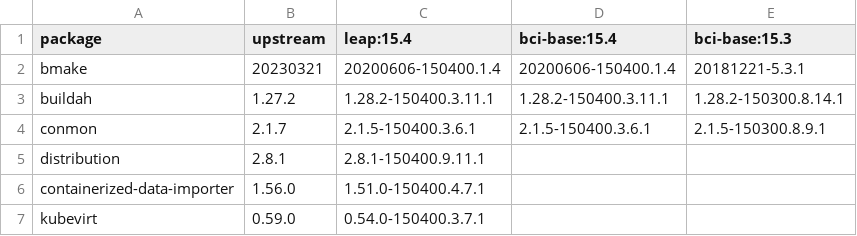
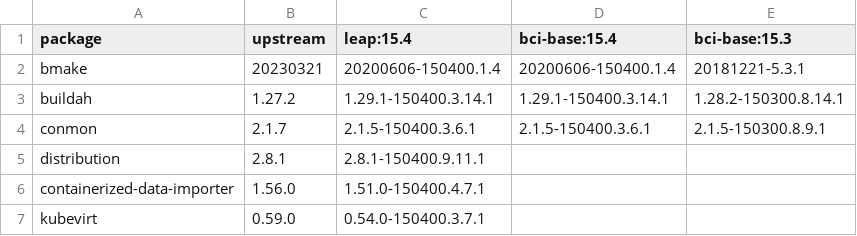
Before and after one commit to brunoleon/test, a CSV file: report.csv, drawn as a sheet; only a part is shown.

Commit message:
Update reports 2023-04-24T03:09:28+00:00

```diff
--- a/report.csv
+++ b/report.csv
@@ -2,3 +2,3 @@ package,upstream,leap:15.4,bci-base:15.4,bci-base:15.3
 bmake,20230321,20200606-150400.1.4,20200606-150400.1.4,20181221-5.3.1
-buildah,1.27.2,1.28.2-150400.3.11.1,1.28.2-150400.3.11.1,1.28.2-150300.8.14.1
+buildah,1.27.2,1.29.1-150400.3.14.1,1.29.1-150400.3.14.1,1.28.2-150300.8.14.1
 conmon,2.1.7,2.1.5-150400.3.6.1,2.1.5-150400.3.6.1,2.1.5-150300.8.9.1
```
